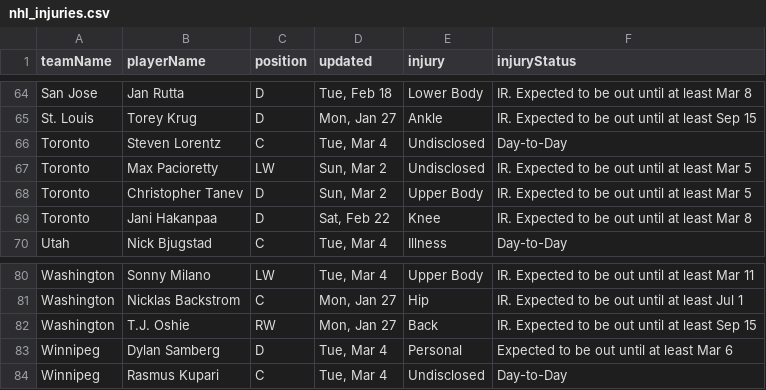
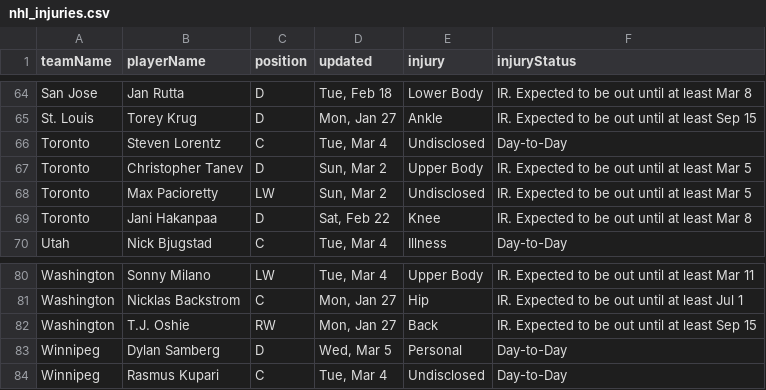
Before and after one commit to quintonfesq04/RealSports, a CSV file: NHL/nhl_injuries.csv, drawn as a sheet; only a part is shown, gaps mark what is left out; the diff covers the shown part only.

```diff
--- a/NHL/nhl_injuries.csv
+++ b/NHL/nhl_injuries.csv
@@ -66,4 +66,4 @@ St. Louis,Torey Krug,D,"Mon, Jan 27",Ankle,IR. Expected to be out until at least
 Toronto,Steven Lorentz,C,"Tue, Mar 4",Undisclosed,Day-to-Day
+Toronto,Christopher Tanev,D,"Sun, Mar 2",Upper Body,IR. Expected to be out until at least Mar 5
 Toronto,Max Pacioretty,LW,"Sun, Mar 2",Undisclosed,IR. Expected to be out until at least Mar 5
-Toronto,Christopher Tanev,D,"Sun, Mar 2",Upper Body,IR. Expected to be out until at least Mar 5
 Toronto,Jani Hakanpaa,D,"Sat, Feb 22",Knee,IR. Expected to be out until at least Mar 8
@@ -82,3 +82,3 @@ Washington,Nicklas Backstrom,C,"Mon, Jan 27",Hip,IR. Expected to be out until at
 Washington,T.J. Oshie,RW,"Mon, Jan 27",Back,IR. Expected to be out until at least Sep 15
-Winnipeg,Dylan Samberg,D,"Tue, Mar 4",Personal,Expected to be out until at least Mar 6
+Winnipeg,Dylan Samberg,D,"Wed, Mar 5",Personal,Day-to-Day
 Winnipeg,Rasmus Kupari,C,"Tue, Mar 4",Undisclosed,Day-to-Day
```
Also changed, not shown: 4 moved rows and 10 edited cells elsewhere in this file, CBB/cbb_players_stats.csv, MLB/mlb_injuries.csv, 17 other files.
